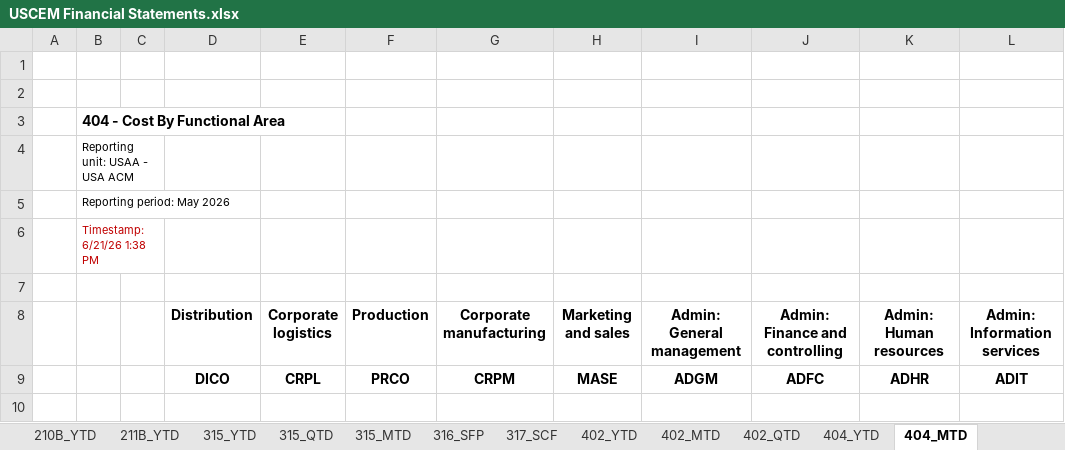
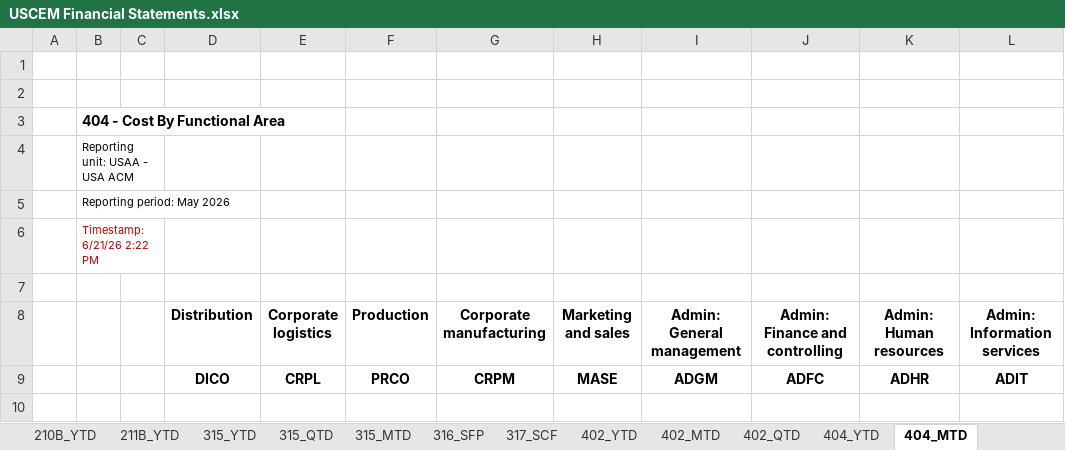
Before and after one commit to BMORENOA79/pyautogui-automation, an Excel workbook: USCEM Financial Statements.xlsx, sheet 404_MTD, drawn as a sheet; only a part is shown; values as stored, in another font and other column widths than the file's, no borders; charts and pictures not drawn; the diff names each change by its address in the sheet, - before the commit and + after, or states it on an @@ line.

```diff
--- a/USCEM Financial Statements.xlsx (sheet 404_MTD)
+++ b/USCEM Financial Statements.xlsx (sheet 404_MTD)
-B6: Timestamp: 6/21/26 1:38 PM
+B6: Timestamp: 6/21/26 2:22 PM
```
Also changed, not shown: sheet 404_YTD, sheet 201_QTD, sheet 315_MTD, sheet 315_QTD, sheet 315_YTD, sheet 203_QTD, 16 more sheets, charts or pictures, 41 other files.
